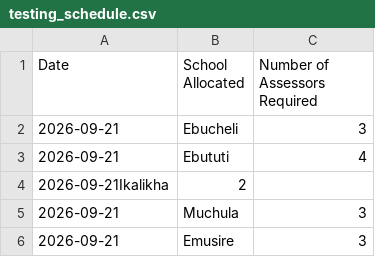
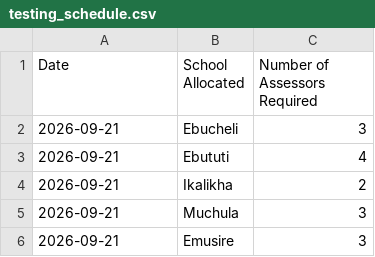
Before and after one commit to Ochichi/Assessor-School-Allocation-System, a CSV file: data/testing_schedule.csv, drawn as a sheet; only a part is shown; removed rows and columns are numbered as before the commit, all else as after; the diff names each change by its address in the sheet, - before the commit and + after, or states it on an @@ line.

Commit message:
Fix formatting issue in testing_schedule.csv

```diff
--- a/data/testing_schedule.csv
+++ b/data/testing_schedule.csv
-row 4: 2026-09-21Ikalikha | 2
+row 4: 2026-09-21 | Ikalikha | 2
```
